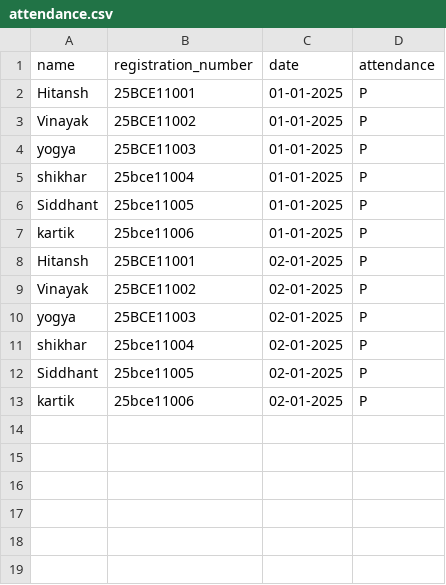
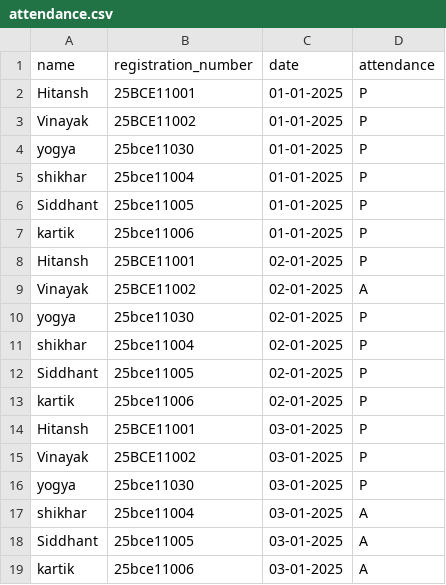
Before and after one commit to hitansh25bce11059-lang/smartAttendenceTracer, a CSV file: attendance.csv, drawn as a sheet.

```diff
--- a/attendance.csv
+++ b/attendance.csv
@@ -3,3 +3,3 @@ Hitansh,25BCE11001,01-01-2025,P
 Vinayak,25BCE11002,01-01-2025,P
-yogya,25BCE11003,01-01-2025,P
+yogya,25bce11030,01-01-2025,P
 shikhar,25bce11004,01-01-2025,P
@@ -8,4 +8,4 @@ kartik,25bce11006,01-01-2025,P
 Hitansh,25BCE11001,02-01-2025,P
-Vinayak,25BCE11002,02-01-2025,P
-yogya,25BCE11003,02-01-2025,P
+Vinayak,25BCE11002,02-01-2025,A
+yogya,25bce11030,02-01-2025,P
 shikhar,25bce11004,02-01-2025,P
@@ -13 +13,7 @@ Siddhant,25bce11005,02-01-2025,P
 kartik,25bce11006,02-01-2025,P
+Hitansh,25BCE11001,03-01-2025,P
+Vinayak,25BCE11002,03-01-2025,P
+yogya,25bce11030,03-01-2025,P
+shikhar,25bce11004,03-01-2025,A
+Siddhant,25bce11005,03-01-2025,A
+kartik,25bce11006,03-01-2025,A
```
Also changed, not shown: 2 other files.
